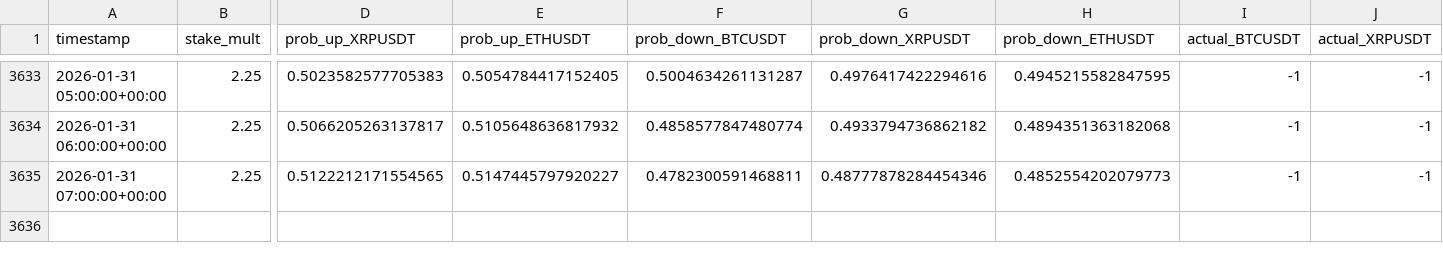
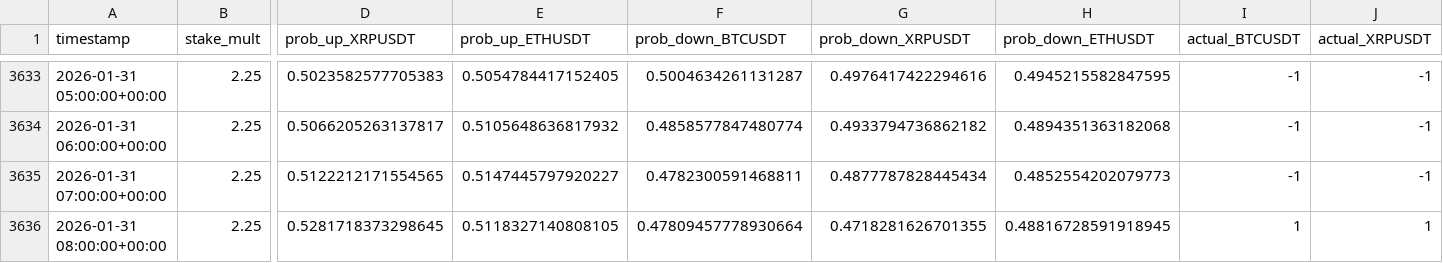
Before and after one commit to mtumalan/csvreader, a CSV file: data/results.csv, drawn as a sheet; only a part is shown, gaps mark what is left out; rows hold the shown columns only; the diff names each change by its address in the sheet, - before the commit and + after, or states it on an @@ line.

Commit message:
auto: append results up to 2026-01-31 12:00:10 UTC

```diff
--- a/data/results.csv
+++ b/data/results.csv
-G3635 (prob_down_XRPUSDT): 0.48777878284454346
+G3635 (prob_down_XRPUSDT): 0.4877787828445434
+row 3636: 2026-01-31 08:00:00+00:00 | 2.25 | 0.5281718373298645 | 0.5118327140808105 | 0.47809457778930664 | 0.4718281626701355 | 0.48816728591918945 | 1 | 1
```
